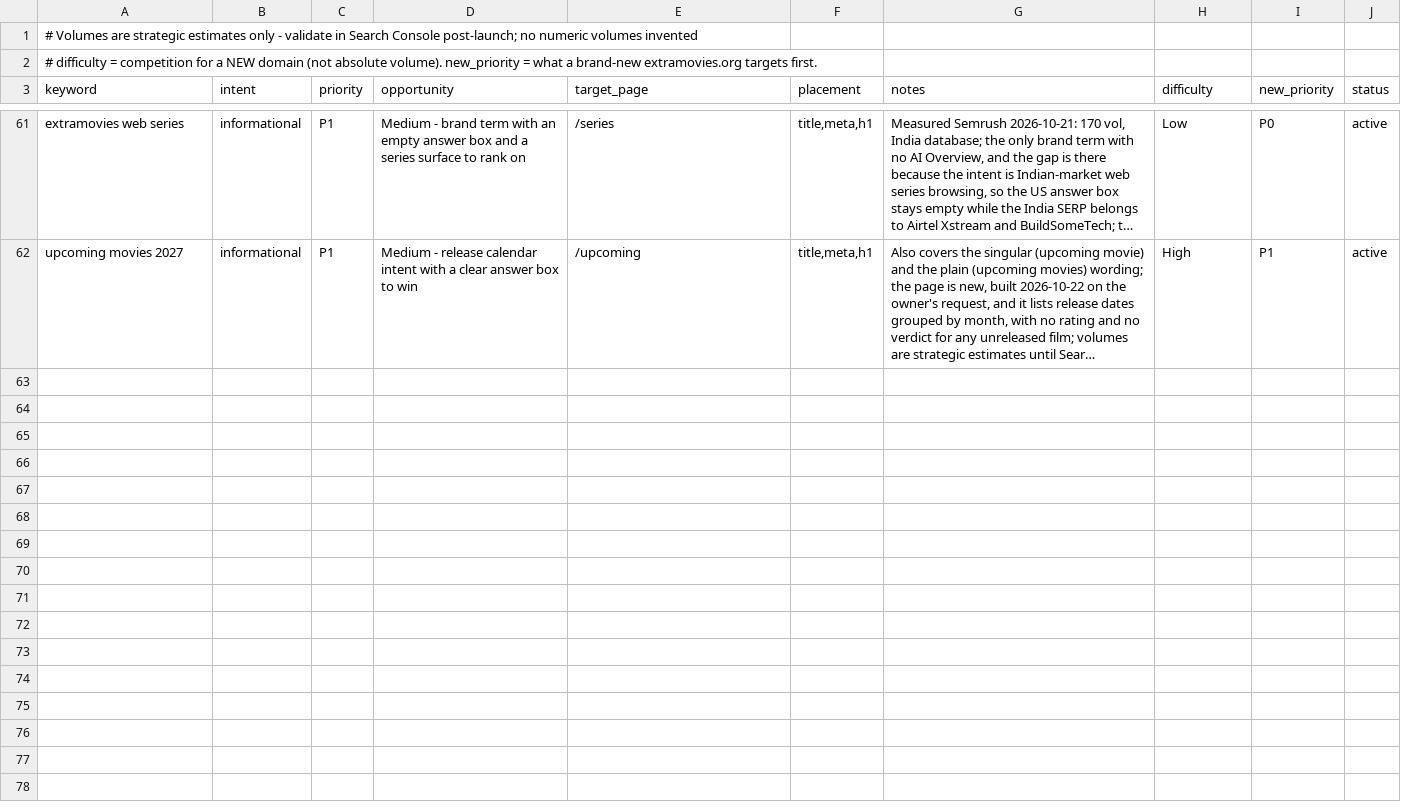
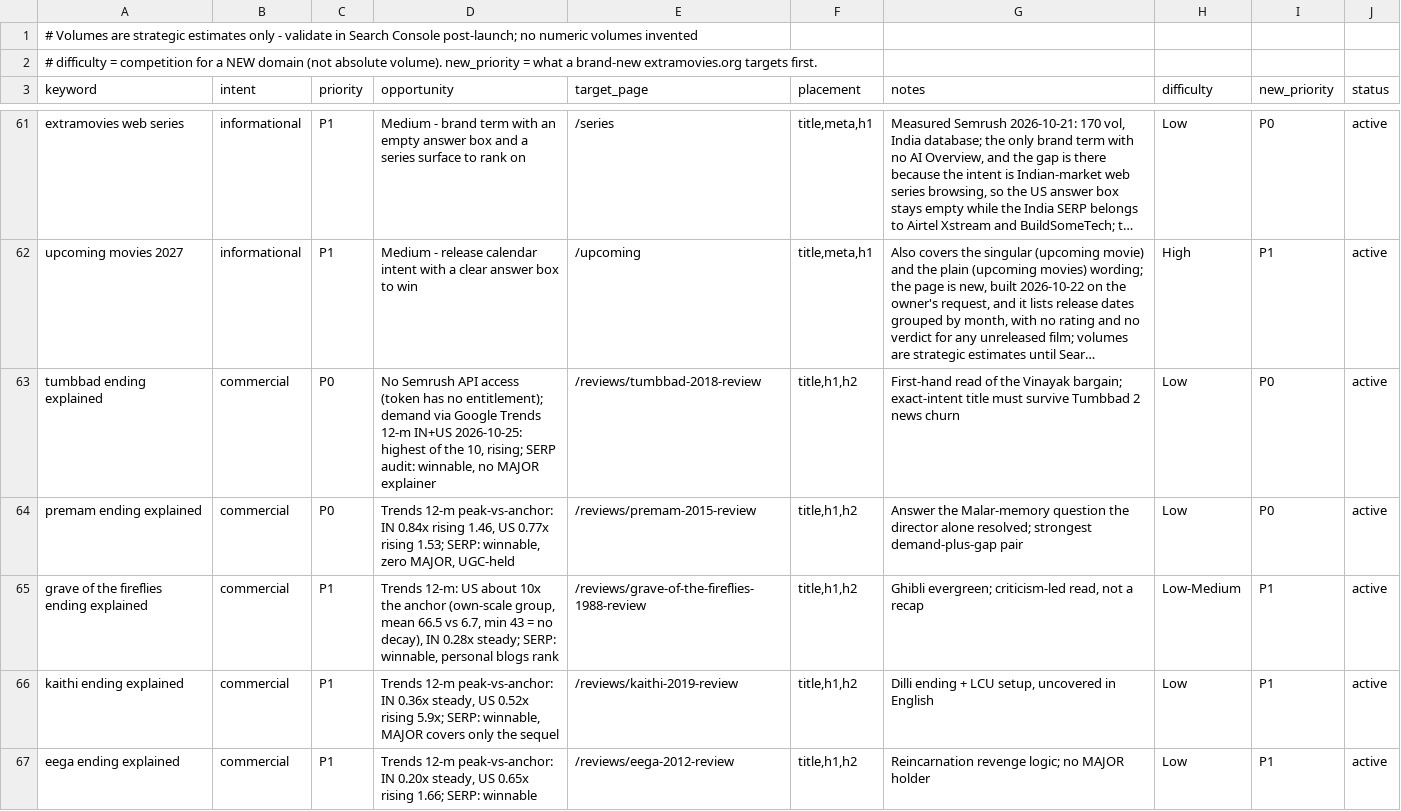
Before and after one commit to devrahmanbd/extramovies, a CSV file: docs/seo/keywords-extramovies.csv, drawn as a sheet; only a part is shown, gaps mark what is left out; long unchanged cells end in …; the diff covers the shown part only; the diff names each change by its address in the sheet, - before the commit and + after, or states it on an @@ line.

Commit message:
docs(seo): apply the 10 rankable keyword rows to keywords-extramovies.csv
59 -> 69 rows. The updated set from docs/seo/rankable-10-2026-10-25.md
(the-lunchbox + magadheera in place of enthiran + minnal-murali after the
autocomplete demand-floor swap). Validated: 10 columns, no duplicate
keywords, all rows status=active.

```diff
--- a/docs/seo/keywords-extramovies.csv
+++ b/docs/seo/keywords-extramovies.csv
+row 63: tumbbad ending explained | commercial | P0 | No Semrush API access (token has no entitlement); demand via Google Trends 12-m IN+US 2026-10-25: highest of the 10, rising; SERP audit: winnable, no MAJOR explainer | /reviews/tumbbad-2018-review | title,h1,h2 | First-hand read of the Vinayak bargain; exact-intent title must survive Tumbbad 2 news churn | Low | P0 | active
+row 64: premam ending explained | commercial | P0 | Trends 12-m peak-vs-anchor: IN 0.84x rising 1.46, US 0.77x rising 1.53; SERP: winnable, zero MAJOR, UGC-held | /reviews/premam-2015-review | title,h1,h2 | Answer the Malar-memory question the director alone resolved; strongest demand-plus-gap pair | Low | P0 | active
+row 65: grave of the fireflies ending explained | commercial | P1 | Trends 12-m: US about 10x the anchor (own-scale group, mean 66.5 vs 6.7, min 43 = no decay), IN 0.28x steady; SERP: winnable, personal blogs rank | /reviews/grave-of-the-fireflies-1988-review | title,h1,h2 | Ghibli evergreen; criticism-led read, not a recap | Low-Medium | P1 | active
+row 66: kaithi ending explained | commercial | P1 | Trends 12-m peak-vs-anchor: IN 0.36x steady, US 0.52x rising 5.9x; SERP: winnable, MAJOR covers only the sequel | /reviews/kaithi-2019-review | title,h1,h2 | Dilli ending + LCU setup, uncovered in English | Low | P1 | active
+row 67: eega ending explained | commercial | P1 | Trends 12-m peak-vs-anchor: IN 0.20x steady, US 0.65x rising 1.66; SERP: winnable | /reviews/eega-2012-review | title,h1,h2 | Reincarnation revenge logic; no MAJOR holder | Low | P1 | active
```
Also changed, not shown: 5 added rows elsewhere in this file.
